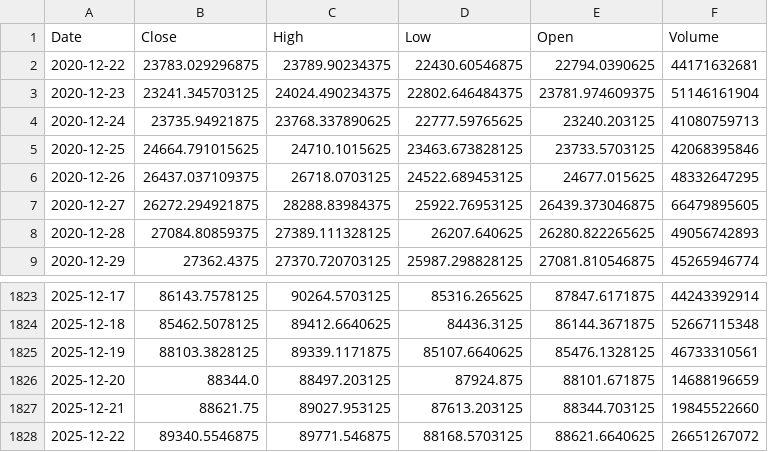
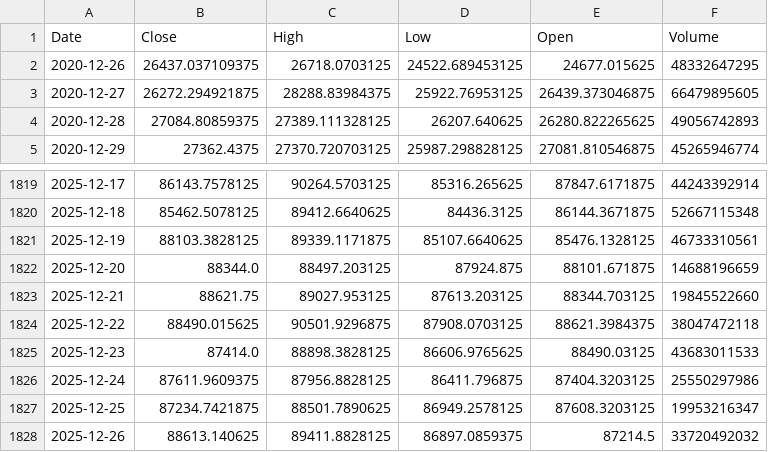
Before and after one commit to Arlopol/KriptoProje, a CSV file: data/raw/BTC-USD_5y_1d.csv, drawn as a sheet; only a part is shown, gaps mark what is left out.

```diff
--- a/data/raw/BTC-USD_5y_1d.csv
+++ b/data/raw/BTC-USD_5y_1d.csv
@@ -1,6 +1,2 @@
 Date,Close,High,Low,Open,Volume
-2020-12-22,23783.029296875,23789.90234375,22430.60546875,22794.0390625,44171632681
-2020-12-23,23241.345703125,24024.490234375,22802.646484375,23781.974609375,51146161904
-2020-12-24,23735.94921875,23768.337890625,22777.59765625,23240.203125,41080759713
-2020-12-25,24664.791015625,24710.1015625,23463.673828125,23733.5703125,42068395846
 2020-12-26,26437.037109375,26718.0703125,24522.689453125,24677.015625,48332647295
@@ -1827,2 +1823,6 @@ Date,Close,High,Low,Open,Volume
 2025-12-21,88621.75,89027.953125,87613.203125,88344.703125,19845522660
-2025-12-22,89340.5546875,89771.546875,88168.5703125,88621.6640625,26651267072
+2025-12-22,88490.015625,90501.9296875,87908.0703125,88621.3984375,38047472118
+2025-12-23,87414.0,88898.3828125,86606.9765625,88490.03125,43683011533
+2025-12-24,87611.9609375,87956.8828125,86411.796875,87404.3203125,25550297986
+2025-12-25,87234.7421875,88501.7890625,86949.2578125,87608.3203125,19953216347
+2025-12-26,88613.140625,89411.8828125,86897.0859375,87214.5,33720492032
```
Also changed, not shown: 12 other files.
